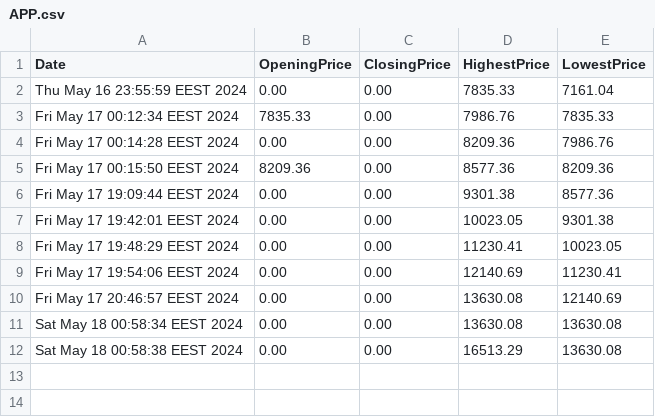
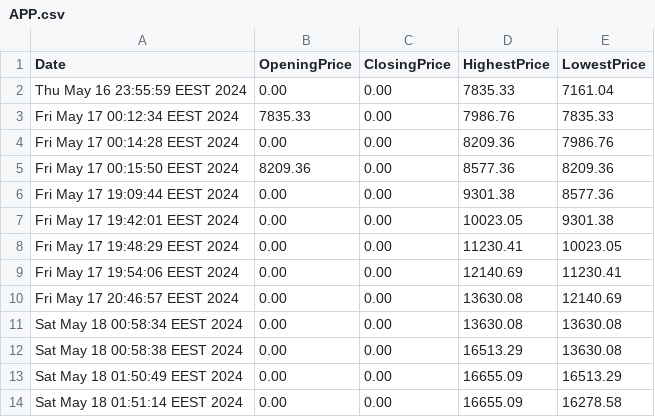
Before and after one commit to AhmedMokhtar03/sbme27-s24-task2-stockexchangemanager-lannisters, a CSV file: APP.csv, drawn as a sheet.

```diff
--- a/APP.csv
+++ b/APP.csv
@@ -12 +12,3 @@ Sat May 18 00:58:34 EEST 2024,0.00,0.00,13630.08,13630.08
 Sat May 18 00:58:38 EEST 2024,0.00,0.00,16513.29,13630.08
+Sat May 18 01:50:49 EEST 2024,0.00,0.00,16655.09,16513.29
+Sat May 18 01:51:14 EEST 2024,0.00,0.00,16655.09,16278.58
```
Also changed, not shown: Stockexcahnge/src/frontendmalak/users.csv, companies.csv, 14 other files.
